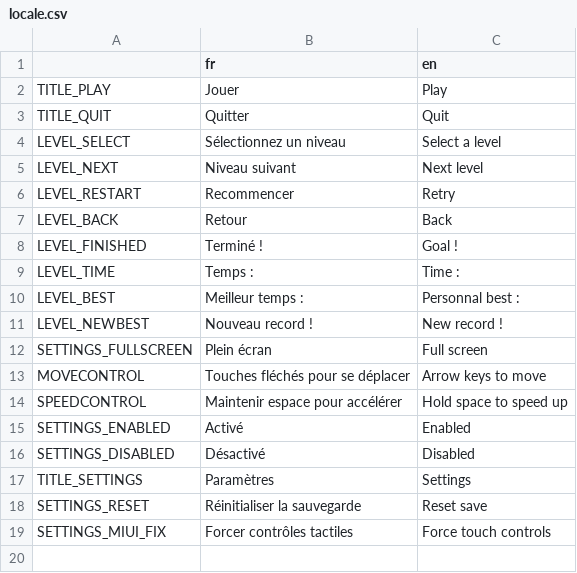
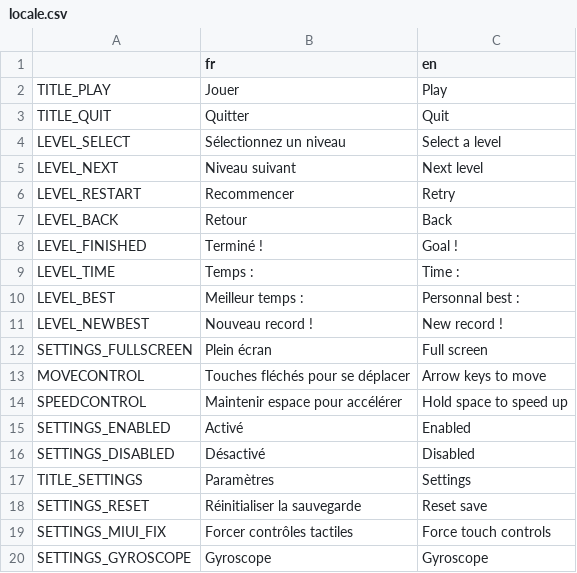
Before and after one commit to djalexkidd/wesh-bouee, a CSV file: translation/locale.csv, drawn as a sheet; the diff names each change by its address in the sheet, - before the commit and + after, or states it on an @@ line.

Commit message:
Gyroscope enfin mergé

```diff
--- a/translation/locale.csv
+++ b/translation/locale.csv
+row 20: SETTINGS_GYROSCOPE | Gyroscope | Gyroscope
```
Also changed, not shown: 9 other files.
